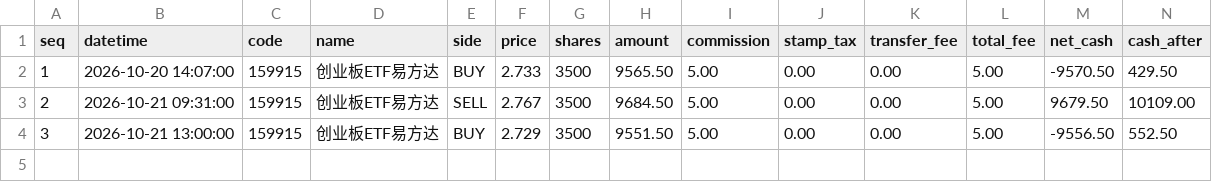
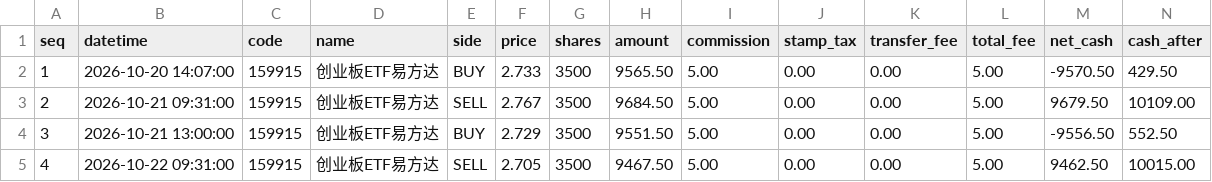
Before and after one commit to 874975861cai/ashare-sim, a CSV file: state/trades.csv, drawn as a sheet; only a part is shown; rows hold the shown columns only; the diff names each change by its address in the sheet, - before the commit and + after, or states it on an @@ line.

```diff
--- a/state/trades.csv
+++ b/state/trades.csv
+row 5: 4 | 2026-10-22 09:31:00 | 159915 | 创业板ETF易方达 | SELL | 2.705 | 3500 | 9467.50 | 5.00 | 0.00 | 0.00 | 5.00 | 9462.50 | 10015.00
```
Also changed, not shown: state/equity.csv, 2 other files.
